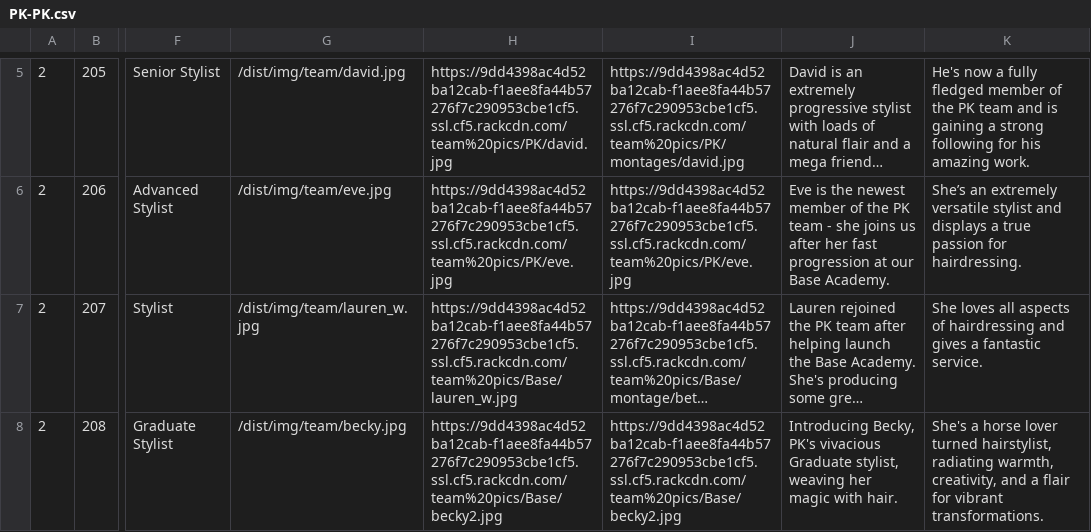
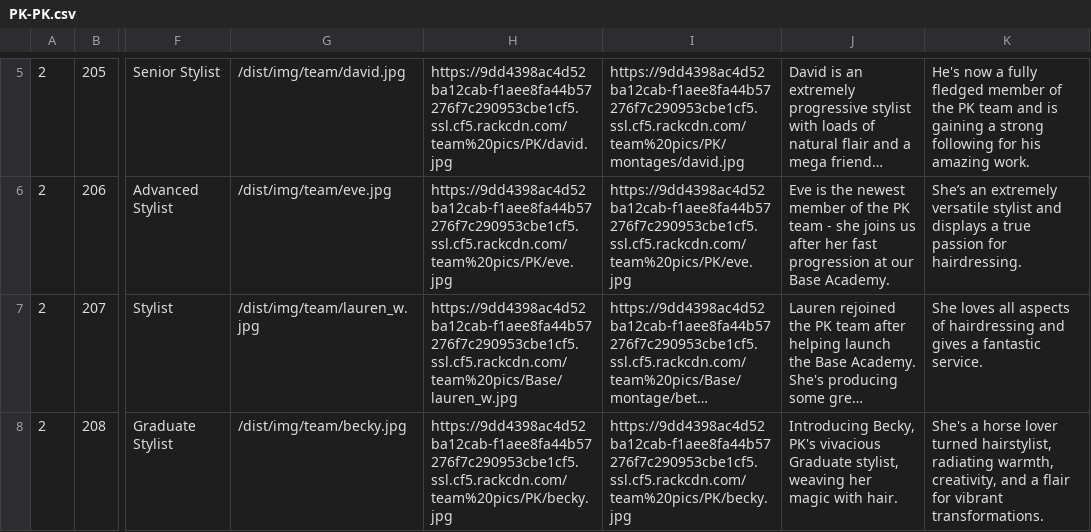
Before and after one commit to araquach/pk20, a CSV file: data/csv/team_members/PK-PK.csv, drawn as a sheet; only a part is shown, gaps mark what is left out; long unchanged cells end in …; the diff names each change by its address in the sheet, - before the commit and + after, or states it on an @@ line.

Commit message:
Added Becky Pic

```diff
--- a/data/csv/team_members/PK-PK.csv
+++ b/data/csv/team_members/PK-PK.csv
-H8: https://9dd4398ac4d52ba12cab-f1aee8fa44b57276f7c290953cbe1cf5.ssl.cf5.rackcdn.com/team%20pics/Base/becky2.jpg
+H8: https://9dd4398ac4d52ba12cab-f1aee8fa44b57276f7c290953cbe1cf5.ssl.cf5.rackcdn.com/team%20pics/PK/becky.jpg
-I8: https://9dd4398ac4d52ba12cab-f1aee8fa44b57276f7c290953cbe1cf5.ssl.cf5.rackcdn.com/team%20pics/Base/becky2.jpg
+I8: https://9dd4398ac4d52ba12cab-f1aee8fa44b57276f7c290953cbe1cf5.ssl.cf5.rackcdn.com/team%20pics/PK/becky.jpg
```
Also changed, not shown: 2 other files.
